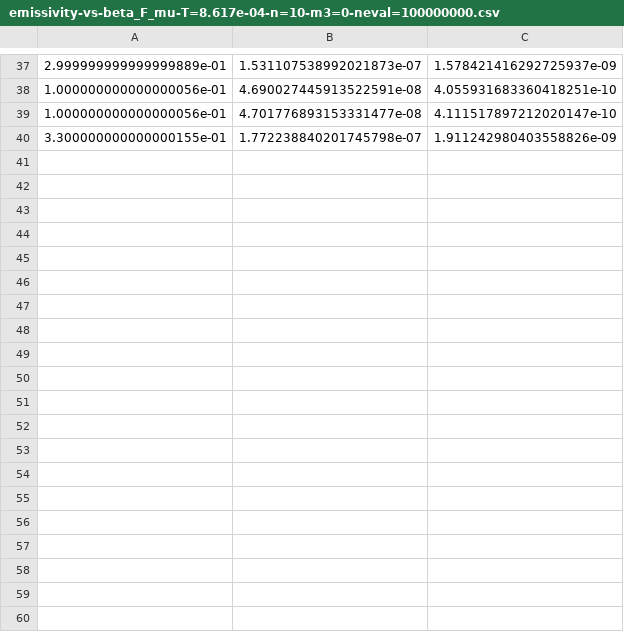
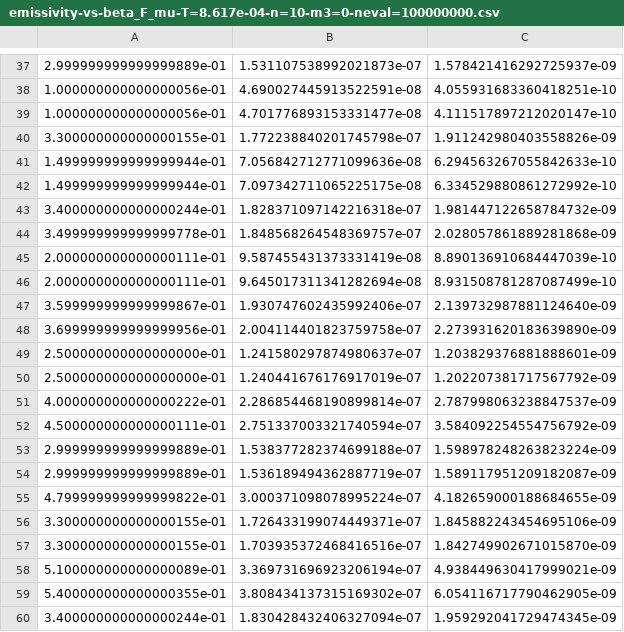
Before and after one commit to rayhagimoto/phase-space-integral-2023, a CSV file: results/ep-to-upa/emissivity-vs-beta_F_mu-T=8.617e-04-n=10-m3=0-neval=100000000.csv, drawn as a sheet; only a part is shown, gaps mark what is left out; the diff covers the shown part only.

Commit message:
1e8 file

```diff
--- a/results/ep-to-upa/emissivity-vs-beta_F_mu-T=8.617e-04-n=10-m3=0-neval=100000000.csv
+++ b/results/ep-to-upa/emissivity-vs-beta_F_mu-T=8.617e-04-n=10-m3=0-neval=100000000.csv
@@ -40 +40,21 @@
 3.300000000000000155e-01,1.772238840201745798e-07,1.911242980403558826e-09
+1.499999999999999944e-01,7.056842712771099636e-08,6.294563267055842633e-10
+1.499999999999999944e-01,7.097342711065225175e-08,6.334529880861272992e-10
+3.400000000000000244e-01,1.828371097142216318e-07,1.981447122658784732e-09
+3.499999999999999778e-01,1.848568264548369757e-07,2.028057861889281868e-09
+2.000000000000000111e-01,9.587455431373331419e-08,8.890136910684447039e-10
+2.000000000000000111e-01,9.645017311341282694e-08,8.931508781287087499e-10
+3.599999999999999867e-01,1.930747602435992406e-07,2.139732987881124640e-09
+3.699999999999999956e-01,2.004114401823759758e-07,2.273931620183639890e-09
+2.500000000000000000e-01,1.241580297874980637e-07,1.203829376881888601e-09
+2.500000000000000000e-01,1.240441676176917019e-07,1.202207381717567792e-09
+4.000000000000000222e-01,2.286854468190899814e-07,2.787998063238847537e-09
+4.500000000000000111e-01,2.751337003321740594e-07,3.584092254554756792e-09
+2.999999999999999889e-01,1.538377282374699188e-07,1.598978248263823224e-09
+2.999999999999999889e-01,1.536189494362887719e-07,1.589117951209182087e-09
+4.799999999999999822e-01,3.000371098078995224e-07,4.182659000188684655e-09
+3.300000000000000155e-01,1.726433199074449371e-07,1.845882243454695106e-09
+3.300000000000000155e-01,1.703935372468416516e-07,1.842749902671015870e-09
+5.100000000000000089e-01,3.369731696923206194e-07,4.938449630417999021e-09
+5.400000000000000355e-01,3.808434137315169302e-07,6.054116717790462905e-09
+3.400000000000000244e-01,1.830428432406327094e-07,1.959292041729474345e-09
```
Also changed, not shown: 27 added rows elsewhere in this file.
